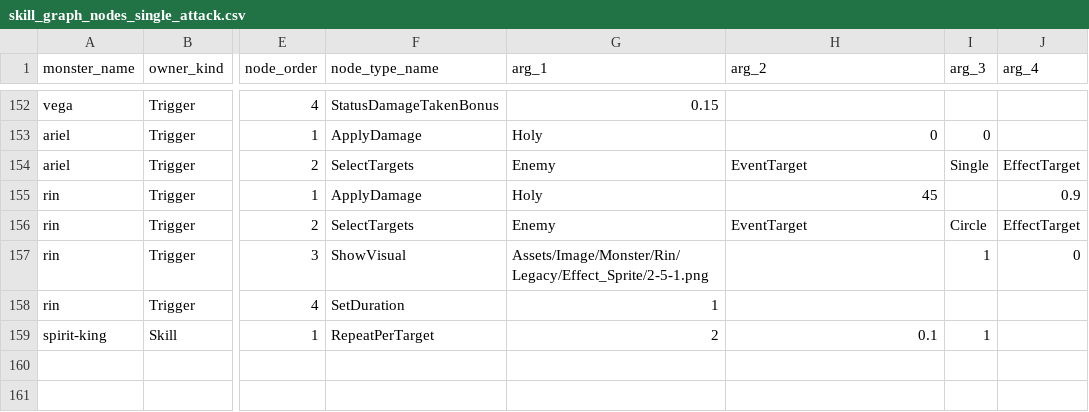
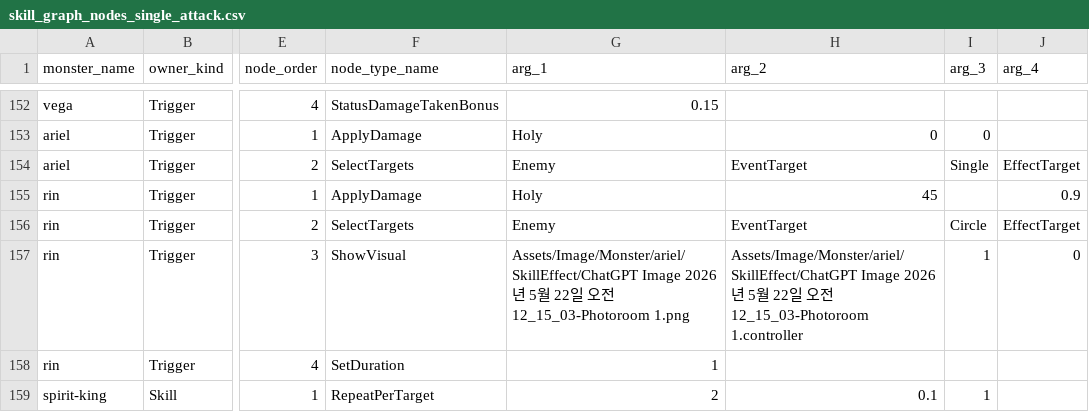
Before and after one commit to t331277-collab/Pakuri_Tower_Defense, a CSV file: Pakuri/Assets/CSVdata/authoring/monster/skills/choices/single_attack/skill_graph_nodes_single_attack.csv, drawn as a sheet; only a part is shown, gaps mark what is left out; the diff names each change by its address in the sheet, - before the commit and + after, or states it on an @@ line.

```diff
--- a/Pakuri/Assets/CSVdata/authoring/monster/skills/choices/single_attack/skill_graph_nodes_single_attack.csv
+++ b/Pakuri/Assets/CSVdata/authoring/monster/skills/choices/single_attack/skill_graph_nodes_single_attack.csv
-G157 (arg_1): Assets/Image/Monster/Rin/Legacy/Effect_Sprite/2-5-1.png
+G157 (arg_1): Assets/Image/Monster/ariel/SkillEffect/ChatGPT Image 2026년 5월 22일 오전 12_15_03-Photoroom 1.png
-H157 (arg_2): (empty)
+H157 (arg_2): Assets/Image/Monster/ariel/SkillEffect/ChatGPT Image 2026년 5월 22일 오전 12_15_03-Photoroom 1.controller
```
Also changed, not shown: Pakuri/Assets/CSVdata/authoring/monster/skills/choices/projectile/skill_graph_nodes_projectile.csv, 1 other file.
